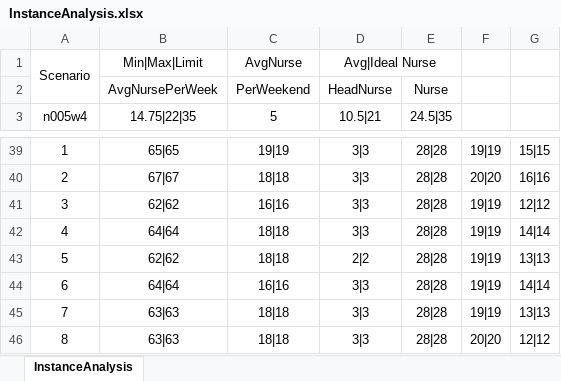
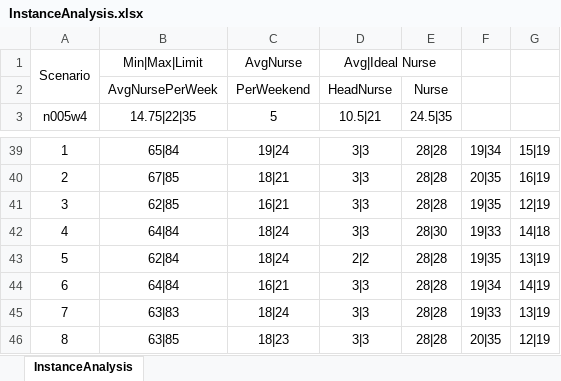
Before and after one commit to Zhouxing-Su/NurseRosteringProblem, an Excel workbook: INRC2/doc/InstanceAnalysis.xlsx, sheet InstanceAnalysis, drawn as a sheet; only a part is shown, gaps mark what is left out; values as stored, in another font and other column widths than the file's, no borders; the diff covers the shown part only; the diff names each change by its address in the sheet, - before the commit and + after, or states it on an @@ line.

Commit message:
Error fix for InstanceAnalysis.

```diff
--- a/INRC2/doc/InstanceAnalysis.xlsx (sheet InstanceAnalysis)
+++ b/INRC2/doc/InstanceAnalysis.xlsx (sheet InstanceAnalysis)
-B39 (14.75|22|35): 65|65
+B39 (14.75|22|35): 65|84
-C39 (5): 19|19
+C39 (5): 19|24
-F39: 19|19
+F39: 19|34
-G39: 15|15
+G39: 15|19
-B40 (14.75|22|35): 67|67
+B40 (14.75|22|35): 67|85
-C40 (5): 18|18
+C40 (5): 18|21
-F40: 20|20
+F40: 20|35
-G40: 16|16
+G40: 16|19
-B41 (14.75|22|35): 62|62
+B41 (14.75|22|35): 62|85
-C41 (5): 16|16
+C41 (5): 16|21
-F41: 19|19
+F41: 19|35
-G41: 12|12
+G41: 12|19
-B42 (14.75|22|35): 64|64
+B42 (14.75|22|35): 64|84
-C42:C43 (5): 18|18
+C42:C43 (5): 18|24
-E42 (24.5|35): 28|28
+E42 (24.5|35): 28|30
-F42: 19|19
+F42: 19|33
-G42: 14|14
+G42: 14|18
-B43 (14.75|22|35): 62|62
+B43 (14.75|22|35): 62|84
-F43: 19|19
+F43: 19|35
-G43: 13|13
+G43: 13|19
-B44 (14.75|22|35): 64|64
+B44 (14.75|22|35): 64|84
-C44 (5): 16|16
+C44 (5): 16|21
-F44: 19|19
+F44: 19|34
-G44: 14|14
+G44: 14|19
-B45 (14.75|22|35): 63|63
+B45 (14.75|22|35): 63|83
-C45 (5): 18|18
+C45 (5): 18|24
-F45: 19|19
+F45: 19|33
-G45: 13|13
+G45: 13|19
-B46 (14.75|22|35): 63|63
+B46 (14.75|22|35): 63|85
-C46 (5): 18|18
+C46 (5): 18|23
-F46: 20|20
+F46: 20|35
-G46: 12|12
+G46: 12|19
```
Also changed, not shown: 841 edited cells and merged cells elsewhere in this sheet, 1 other file.
